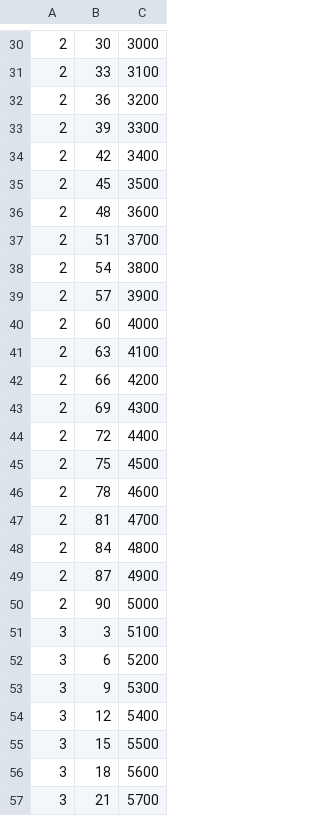
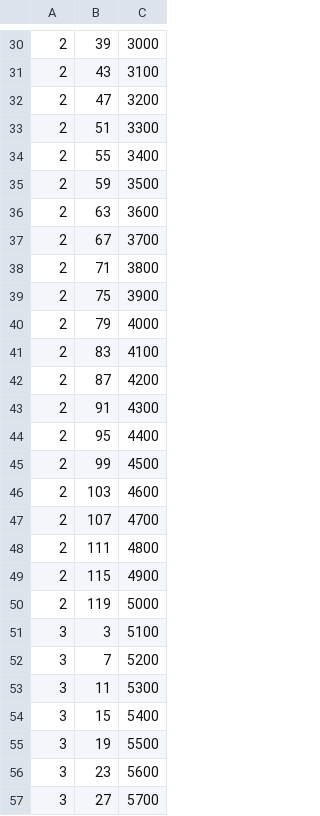
Before and after one commit to cuplv/auditr, a CSV file: dataSet.csv, drawn as a sheet; only a part is shown, gaps mark what is left out; the diff covers the shown part only.

```diff
--- a/dataSet.csv
+++ b/dataSet.csv
@@ -30,28 +30,28 @@
-2,30,3000
-2,33,3100
-2,36,3200
-2,39,3300
-2,42,3400
-2,45,3500
-2,48,3600
-2,51,3700
-2,54,3800
-2,57,3900
-2,60,4000
-2,63,4100
-2,66,4200
-2,69,4300
-2,72,4400
-2,75,4500
-2,78,4600
-2,81,4700
-2,84,4800
-2,87,4900
-2,90,5000
+2,39,3000
+2,43,3100
+2,47,3200
+2,51,3300
+2,55,3400
+2,59,3500
+2,63,3600
+2,67,3700
+2,71,3800
+2,75,3900
+2,79,4000
+2,83,4100
+2,87,4200
+2,91,4300
+2,95,4400
+2,99,4500
+2,103,4600
+2,107,4700
+2,111,4800
+2,115,4900
+2,119,5000
 3,3,5100
-3,6,5200
-3,9,5300
-3,12,5400
-3,15,5500
-3,18,5600
-3,21,5700
+3,7,5200
+3,11,5300
+3,15,5400
+3,19,5500
+3,23,5600
+3,27,5700
```
Also changed, not shown: 169 edited cells elsewhere in this file.
